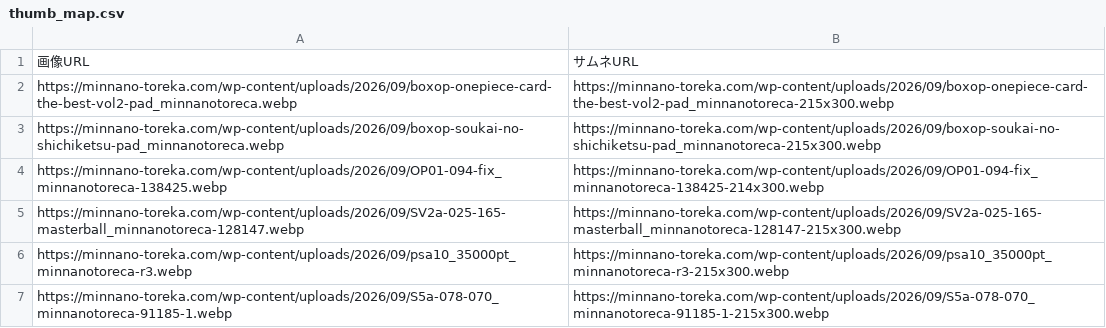
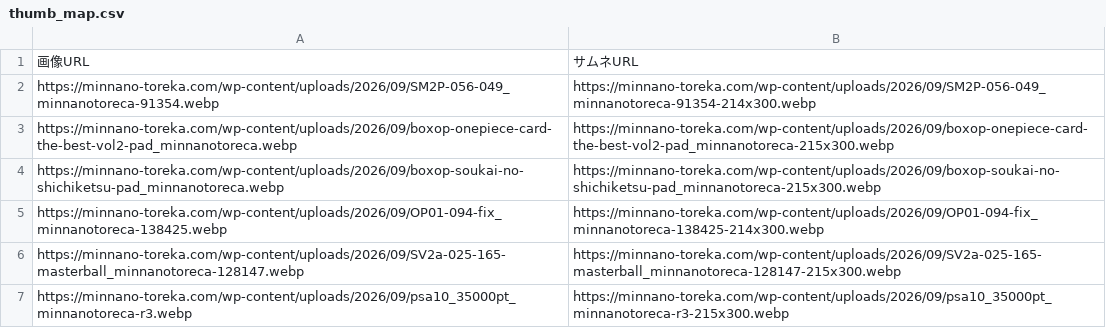
Before and after one commit to Risa0211/oripa-designer, a CSV file: gacha-csv-builder/thumb_map.csv, drawn as a sheet; only a part is shown; the shorter side is filled out with more unchanged rows.

```diff
--- a/gacha-csv-builder/thumb_map.csv
+++ b/gacha-csv-builder/thumb_map.csv
@@ -1,2 +1,3 @@
 画像URL,サムネURL
+https://minnano-toreka.com/wp-content/uploads/2026/09/SM2P-056-049_minnanotoreca-91354.webp,https://minnano-toreka.com/wp-content/uploads/2026/09/SM2P-056-049_minnanotoreca-91354-214x300.webp
 https://minnano-toreka.com/wp-content/uploads/2026/09/boxop-onepiece-card-the-best-vol2-pad_minnanotoreca.webp,https://minnano-toreka.com/wp-content/uploads/2026/09/boxop-onepiece-card-the-best-vol2-pad_minnanotoreca-215x300.webp
```
Also changed, not shown: gacha-csv-builder/master_db_added.csv.
